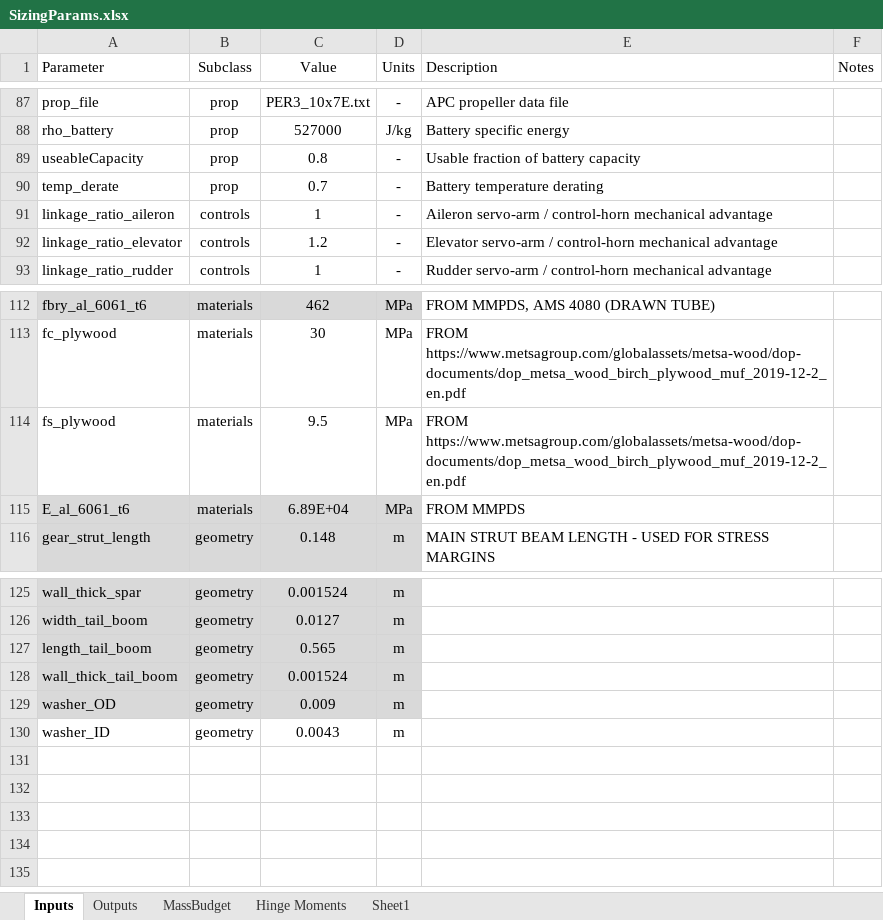
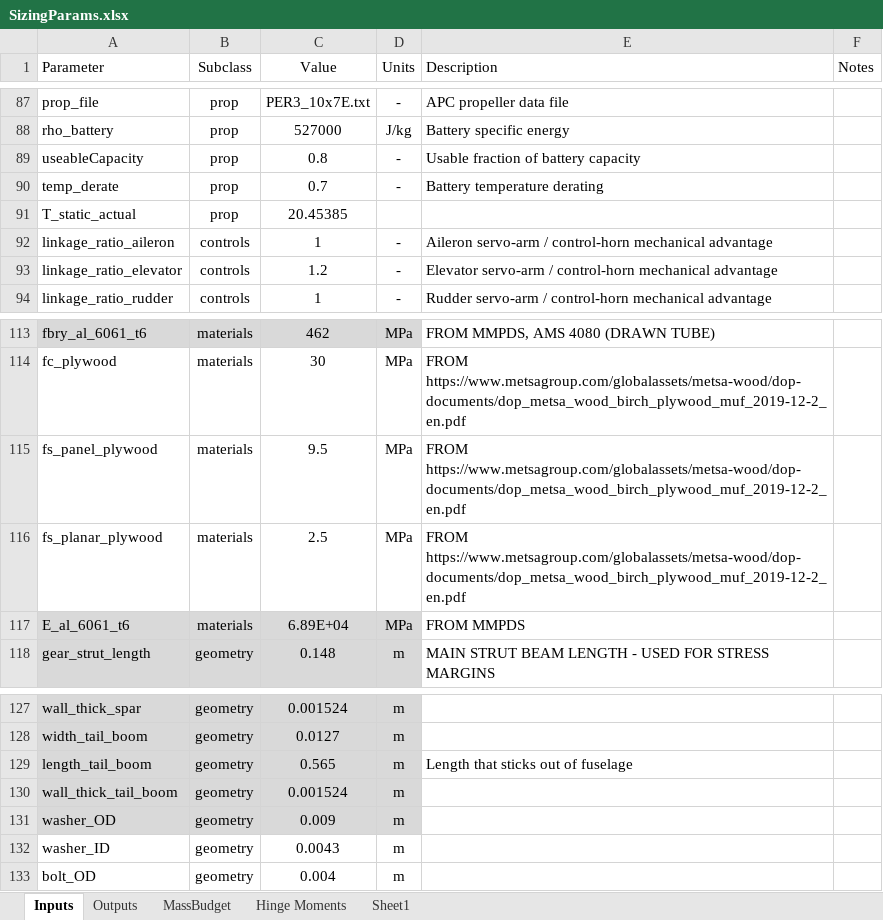
Before and after one commit to HudsonReynolds/451-DBF-Team01, an Excel workbook: SizingParams.xlsx, sheet Inputs, drawn as a sheet; only a part is shown, gaps mark what is left out; values as stored, in another font and other column widths than the file's, no borders; table styles not drawn; addresses are those after the commit; the diff names each change by its address in the sheet, - before the commit and + after, or states it on an @@ line.

```diff
--- a/SizingParams.xlsx (sheet Inputs)
+++ b/SizingParams.xlsx (sheet Inputs)
+row 91: T_static_actual | prop | 20.45385
-A115 (Parameter): fs_plywood
+A115 (Parameter): fs_panel_plywood
+row 116: fs_planar_plywood | materials | 2.5 | MPa | FROM https://www.metsagroup.com/globalassets/metsa-wood/dop-documents/dop_metsa_wood_birch_plywood_muf_2019-12-2_en.pdf
-E129 (Description): (empty)
+E129 (Description): Length that sticks out of fuselage
+row 133: bolt_OD | geometry | 0.004 | m
```
Also changed, not shown: sheet Outputs, formulas that keep their value, 4 other files.
